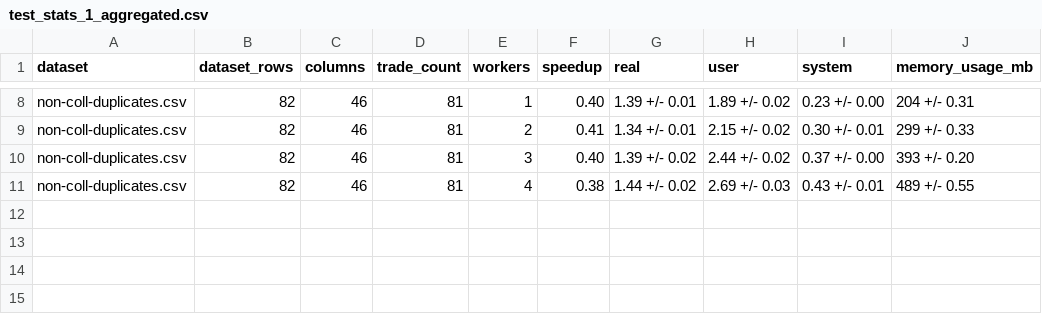
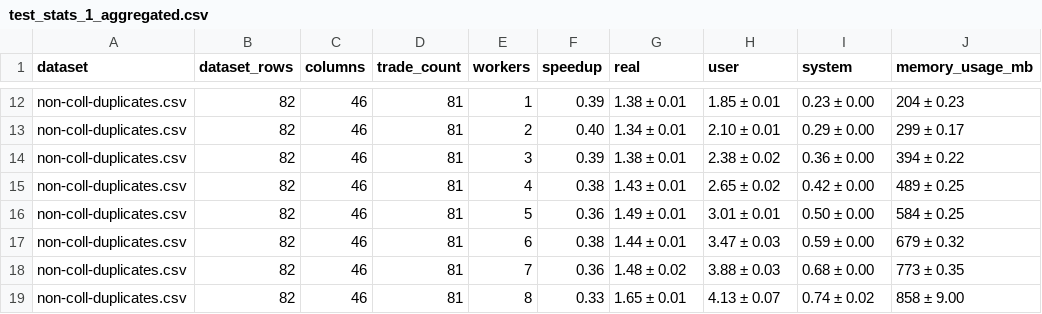
Before and after one commit to Dexterminator/master-thesis, a CSV file: figures/test_stats_1_aggregated.csv, drawn as a sheet; only a part is shown, gaps mark what is left out; addresses are those after the commit; the diff covers the shown part only; the diff names each change by its address in the sheet, - before the commit and + after, or states it on an @@ line.

```diff
--- a/figures/test_stats_1_aggregated.csv
+++ b/figures/test_stats_1_aggregated.csv
-F12 (speedup): 0.40
+F12 (speedup): 0.39
-G12 (real): 1.39 +/- 0.01
+G12 (real): 1.38 ± 0.01
-H12 (user): 1.89 +/- 0.02
+H12 (user): 1.85 ± 0.01
-I12 (system): 0.23 +/- 0.00
+I12 (system): 0.23 ± 0.00
-J12 (memory_usage_mb): 204 +/- 0.31
+J12 (memory_usage_mb): 204 ± 0.23
-F13 (speedup): 0.41
+F13 (speedup): 0.40
-G13 (real): 1.34 +/- 0.01
+G13 (real): 1.34 ± 0.01
-H13 (user): 2.15 +/- 0.02
+H13 (user): 2.10 ± 0.01
-I13 (system): 0.30 +/- 0.01
+I13 (system): 0.29 ± 0.00
-J13 (memory_usage_mb): 299 +/- 0.33
+J13 (memory_usage_mb): 299 ± 0.17
-F14 (speedup): 0.40
+F14 (speedup): 0.39
-G14 (real): 1.39 +/- 0.02
+G14 (real): 1.38 ± 0.01
-H14 (user): 2.44 +/- 0.02
+H14 (user): 2.38 ± 0.02
-I14 (system): 0.37 +/- 0.00
+I14 (system): 0.36 ± 0.00
-J14 (memory_usage_mb): 393 +/- 0.20
+J14 (memory_usage_mb): 394 ± 0.22
-G15 (real): 1.44 +/- 0.02
+G15 (real): 1.43 ± 0.01
-H15 (user): 2.69 +/- 0.03
+H15 (user): 2.65 ± 0.02
-I15 (system): 0.43 +/- 0.01
+I15 (system): 0.42 ± 0.00
-J15 (memory_usage_mb): 489 +/- 0.55
+J15 (memory_usage_mb): 489 ± 0.25
+row 16: non-coll-duplicates.csv | 82 | 46 | 81 | 5 | 0.36 | 1.49 ± 0.01 | 3.01 ± 0.01 | 0.50 ± 0.00 | 584 ± 0.25
+row 17: non-coll-duplicates.csv | 82 | 46 | 81 | 6 | 0.38 | 1.44 ± 0.01 | 3.47 ± 0.03 | 0.59 ± 0.00 | 679 ± 0.32
+row 18: non-coll-duplicates.csv | 82 | 46 | 81 | 7 | 0.36 | 1.48 ± 0.02 | 3.88 ± 0.03 | 0.68 ± 0.00 | 773 ± 0.35
+row 19: non-coll-duplicates.csv | 82 | 46 | 81 | 8 | 0.33 | 1.65 ± 0.01 | 4.13 ± 0.07 | 0.74 ± 0.02 | 858 ± 9.00
```
Also changed, not shown: 4 added rows and 27 edited cells elsewhere in this file, 3 other files.
